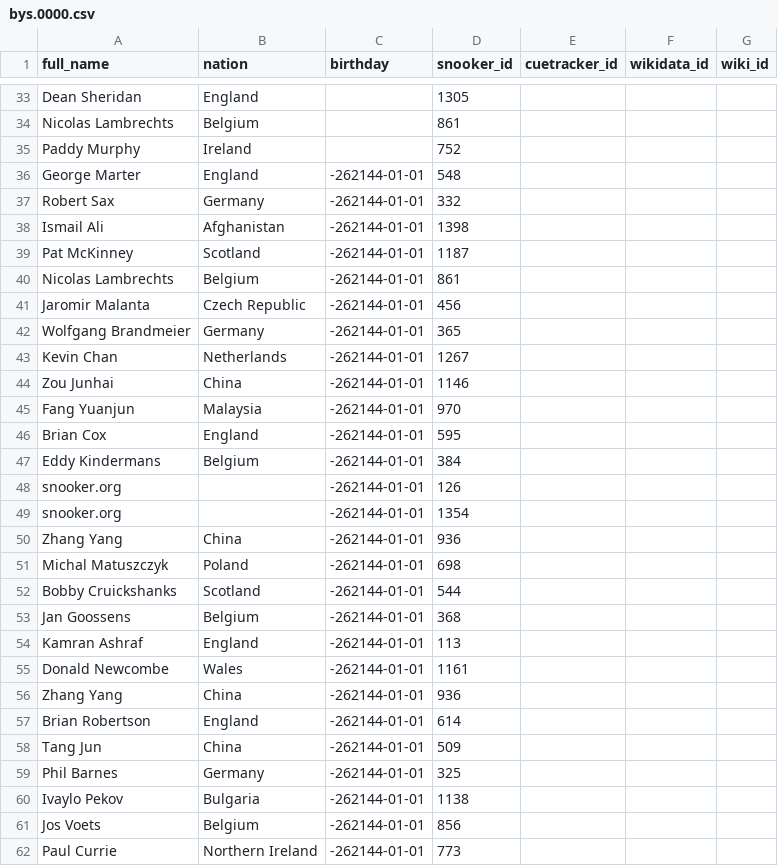
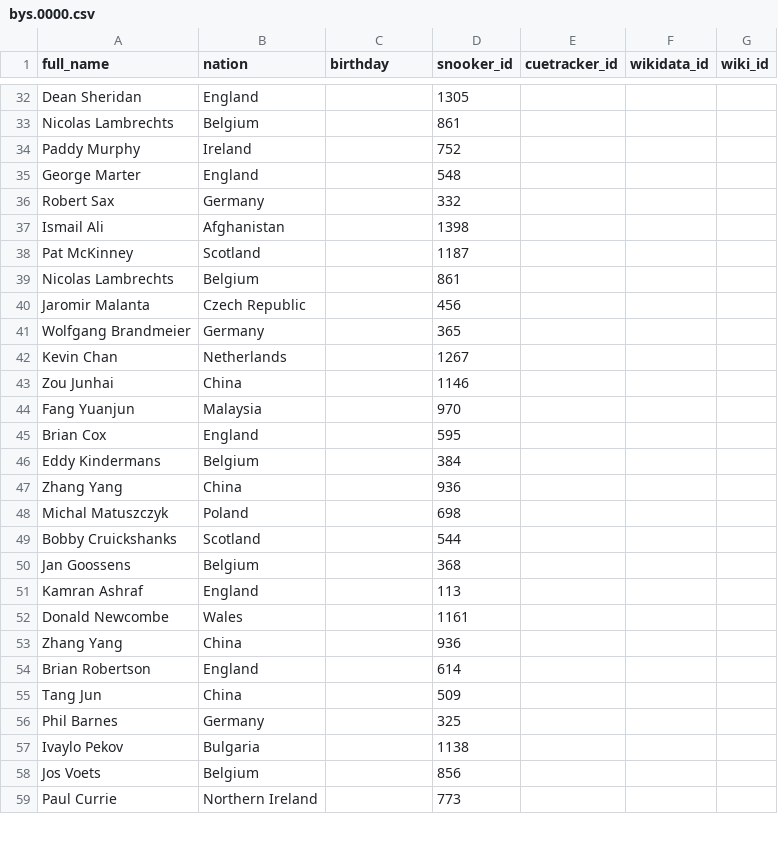
Before and after one commit to dreamerminsk/wiki-langs, a CSV file: players/bys.0000.csv, drawn as a sheet; only a part is shown, gaps mark what is left out; the diff covers the shown part only.

Commit message:
Update bys.0000.csv

```diff
--- a/players/bys.0000.csv
+++ b/players/bys.0000.csv
@@ -35,28 +34,26 @@ Nicolas Lambrechts,Belgium,,861,,,
 Paddy Murphy,Ireland,,752,,,
-George Marter,England,-262144-01-01,548,,,
-Robert Sax,Germany,-262144-01-01,332,,,
-Ismail Ali,Afghanistan,-262144-01-01,1398,,,
-Pat McKinney,Scotland,-262144-01-01,1187,,,
-Nicolas Lambrechts,Belgium,-262144-01-01,861,,,
-Jaromir Malanta,Czech Republic,-262144-01-01,456,,,
-Wolfgang Brandmeier,Germany,-262144-01-01,365,,,
-Kevin Chan,Netherlands,-262144-01-01,1267,,,
-Zou Junhai,China,-262144-01-01,1146,,,
-Fang Yuanjun,Malaysia,-262144-01-01,970,,,
-Brian Cox,England,-262144-01-01,595,,,
-Eddy Kindermans,Belgium,-262144-01-01,384,,,
-snooker.org,,-262144-01-01,126,,,
-snooker.org,,-262144-01-01,1354,,,
-Zhang Yang,China,-262144-01-01,936,,,
-Michal Matuszczyk,Poland,-262144-01-01,698,,,
-Bobby Cruickshanks,Scotland,-262144-01-01,544,,,
-Jan Goossens,Belgium,-262144-01-01,368,,,
-Kamran Ashraf,England,-262144-01-01,113,,,
-Donald Newcombe,Wales,-262144-01-01,1161,,,
-Zhang Yang,China,-262144-01-01,936,,,
-Brian Robertson,England,-262144-01-01,614,,,
-Tang Jun,China,-262144-01-01,509,,,
-Phil Barnes,Germany,-262144-01-01,325,,,
-Ivaylo Pekov,Bulgaria,-262144-01-01,1138,,,
-Jos Voets,Belgium,-262144-01-01,856,,,
-Paul Currie,Northern Ireland,-262144-01-01,773,,,
+George Marter,England,,548,,,
+Robert Sax,Germany,,332,,,
+Ismail Ali,Afghanistan,,1398,,,
+Pat McKinney,Scotland,,1187,,,
+Nicolas Lambrechts,Belgium,,861,,,
+Jaromir Malanta,Czech Republic,,456,,,
+Wolfgang Brandmeier,Germany,,365,,,
+Kevin Chan,Netherlands,,1267,,,
+Zou Junhai,China,,1146,,,
+Fang Yuanjun,Malaysia,,970,,,
+Brian Cox,England,,595,,,
+Eddy Kindermans,Belgium,,384,,,
+Zhang Yang,China,,936,,,
+Michal Matuszczyk,Poland,,698,,,
+Bobby Cruickshanks,Scotland,,544,,,
+Jan Goossens,Belgium,,368,,,
+Kamran Ashraf,England,,113,,,
+Donald Newcombe,Wales,,1161,,,
+Zhang Yang,China,,936,,,
+Brian Robertson,England,,614,,,
+Tang Jun,China,,509,,,
+Phil Barnes,Germany,,325,,,
+Ivaylo Pekov,Bulgaria,,1138,,,
+Jos Voets,Belgium,,856,,,
+Paul Currie,Northern Ireland,,773,,,
```
Also changed, not shown: 15 removed rows and 23 edited cells elsewhere in this file.
